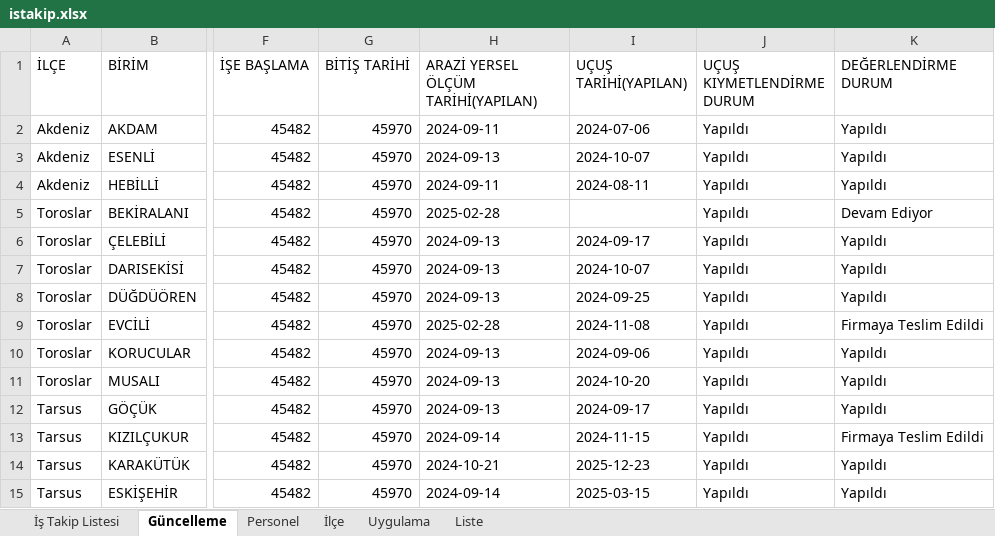
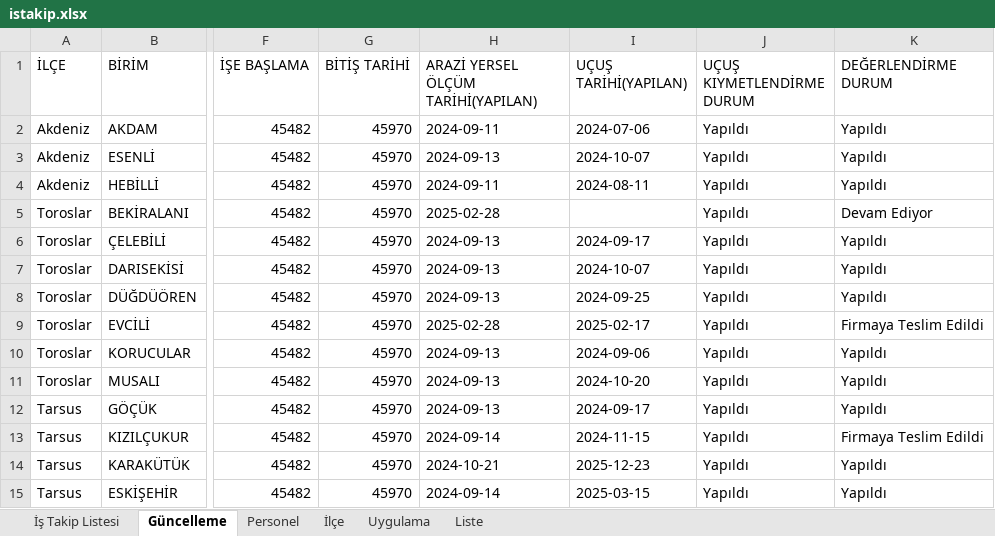
Before and after one commit to gokhangeo/mersinistakip, an Excel workbook: istakip.xlsx, sheet Güncelleme, drawn as a sheet; only a part is shown, gaps mark what is left out; values as stored, in another font and other column widths than the file's, no borders; the diff names each change by its address in the sheet, - before the commit and + after, or states it on an @@ line.

Commit message:
İş Takip Güncellemesi - 11.01.2026 17:52:16

```diff
--- a/istakip.xlsx (sheet Güncelleme)
+++ b/istakip.xlsx (sheet Güncelleme)
-I9 (UÇUŞ TARİHİ(YAPILAN)): 2024-11-08
+I9 (UÇUŞ TARİHİ(YAPILAN)): 2025-02-17
```
